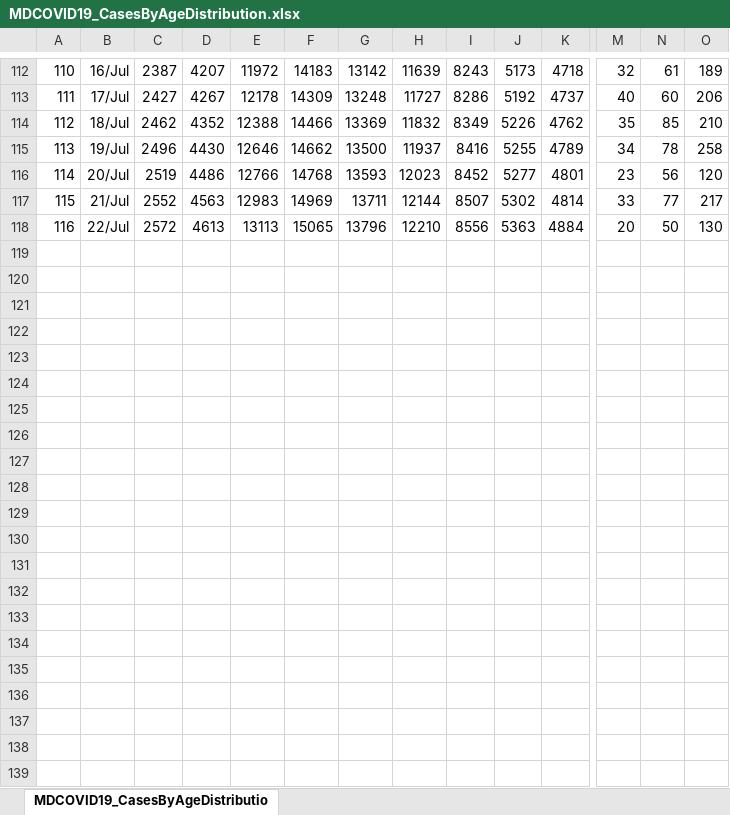
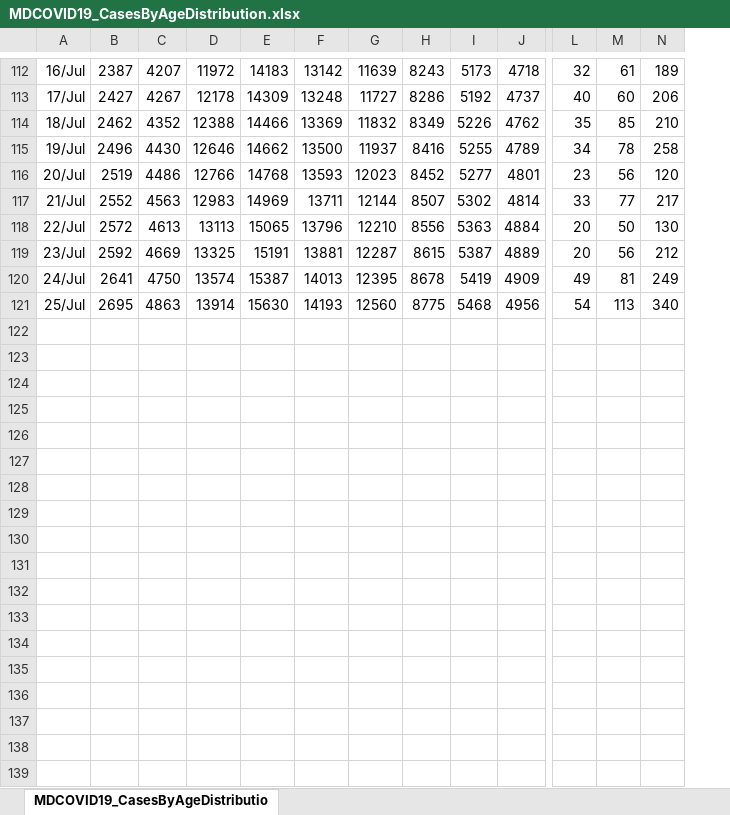
Before and after one commit to TylerFogarty7/MD-COVID19, an Excel workbook: Data/MDCOVID19_CasesByAgeDistribution.xlsx, sheet MDCOVID19_CasesByAgeDistributio, drawn as a sheet; only a part is shown, gaps mark what is left out; values as stored, in another font and other column widths than the file's, no borders; removed rows and columns are numbered as before the commit, all else as after; rows hold the shown columns only; the diff names each change by its address in the sheet, - before the commit and + after, or states it on an @@ line.

```diff
--- a/Data/MDCOVID19_CasesByAgeDistribution.xlsx (sheet MDCOVID19_CasesByAgeDistributio)
+++ b/Data/MDCOVID19_CasesByAgeDistribution.xlsx (sheet MDCOVID19_CasesByAgeDistributio)
-column A, rows 112-118: 110 | 111 | 112 | 113 | 114 | 115 | 116
+row 119: 23/Jul | 2592 | 4669 | 13325 | 15191 | 13881 | 12287 | 8615 | 5387 | 4889 | 20 | 56 | 212
+row 120: 24/Jul | 2641 | 4750 | 13574 | 15387 | 14013 | 12395 | 8678 | 5419 | 4909 | 49 | 81 | 249
+row 121: 25/Jul | 2695 | 4863 | 13914 | 15630 | 14193 | 12560 | 8775 | 5468 | 4956 | 54 | 113 | 340
+row 122: (empty)
+row 123: (empty)
+row 124: (empty)
+row 125: (empty)
+row 126: (empty)
+row 127: (empty)
+row 128: (empty)
+row 129: (empty)
+row 130: (empty)
+row 131: (empty)
+row 132: (empty)
+row 133: (empty)
+row 134: (empty)
+row 135: (empty)
+row 136: (empty)
+row 137: (empty)
+row 138: (empty)
+row 139: (empty)
```
Also changed, not shown: formulas that keep their value, 43 other files.
